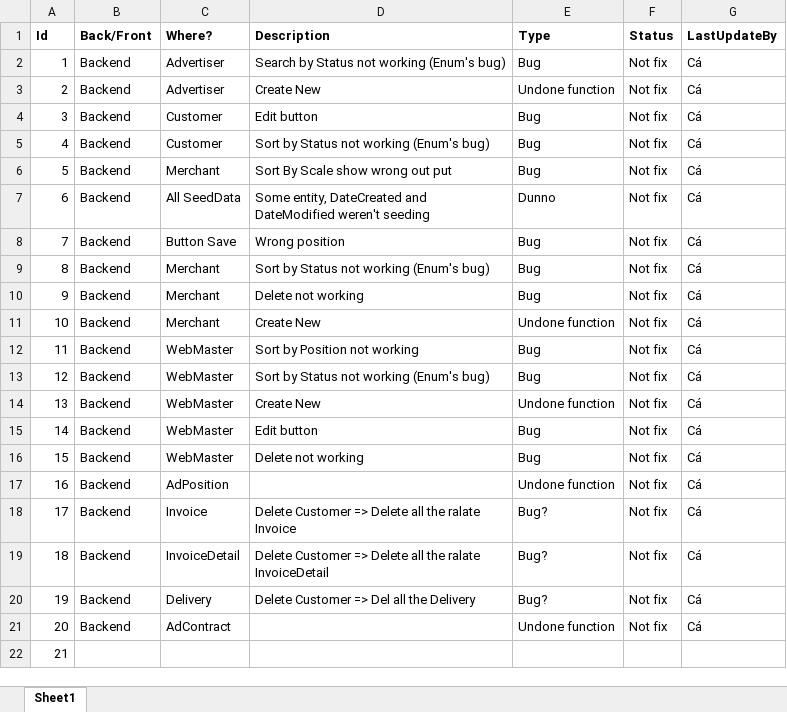
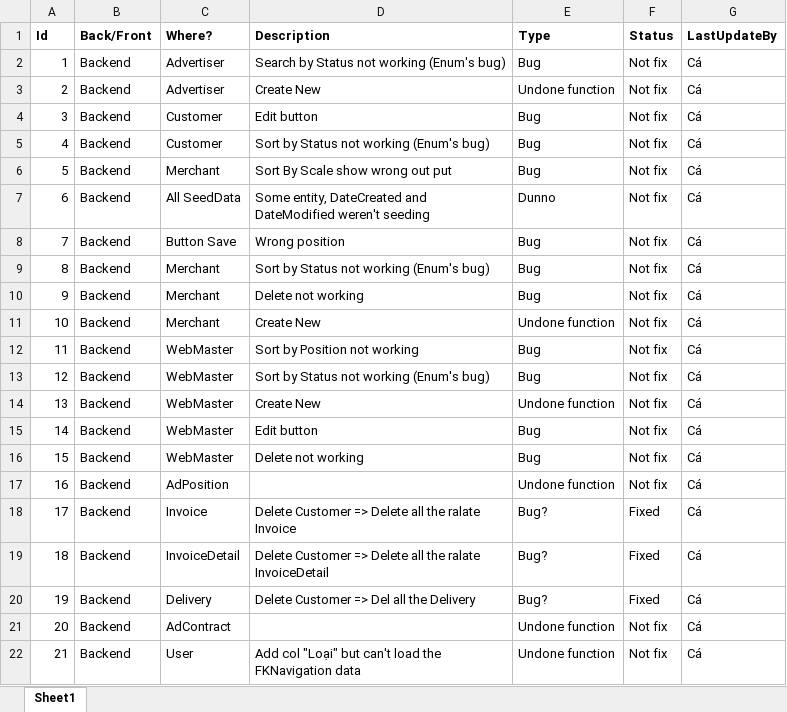
Before and after one commit to henryangminh/BeYeuBookstore, an Excel workbook: Project's bugs.xlsx, sheet Sheet1, drawn as a sheet; values as stored, in another font and other column widths than the file's, no borders; the diff names each change by its address in the sheet, - before the commit and + after, or states it on an @@ line.

Commit message:
Fix bug Role, Add Status > Book, BookCate DBInitializer, fix Book, BookCate seed data

```diff
--- a/Project's bugs.xlsx (sheet Sheet1)
+++ b/Project's bugs.xlsx (sheet Sheet1)
-F18:F20 (Status): Not fix
+F18:F20 (Status): Fixed
-B22 (Back/Front): (empty)
+B22 (Back/Front): Backend
-C22 (Where?): (empty)
+C22 (Where?): User
-D22 (Description): (empty)
+D22 (Description): Add col "Loại" but can't load the FKNavigation data
-E22 (Type): (empty)
+E22 (Type): Undone function
-F22 (Status): (empty)
+F22 (Status): Not fix
-G22 (LastUpdateBy): (empty)
+G22 (LastUpdateBy): Cá
```
Also changed, not shown: 17 other files.
